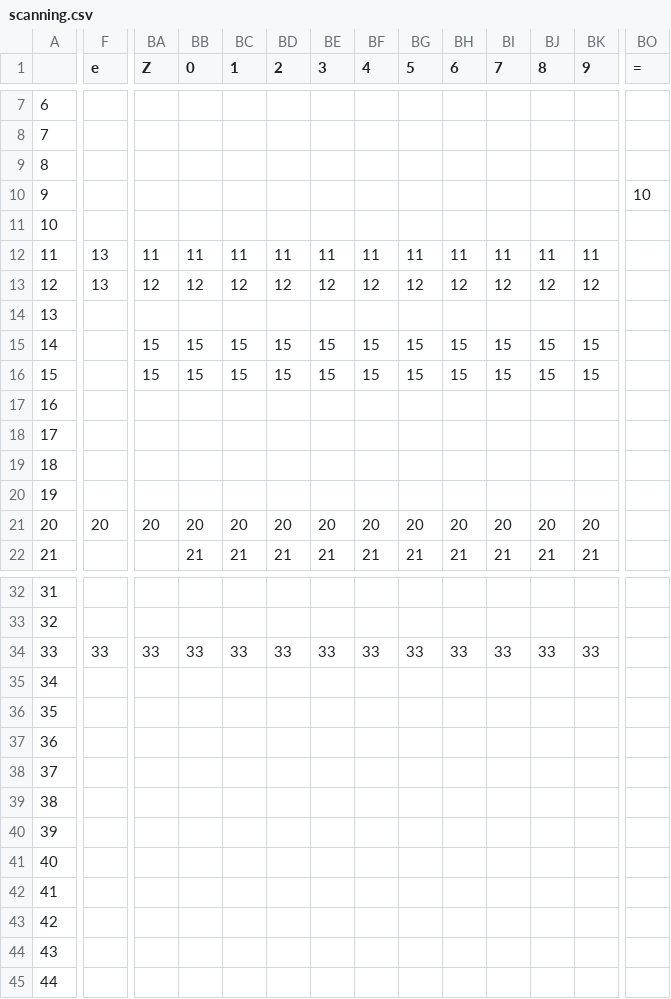
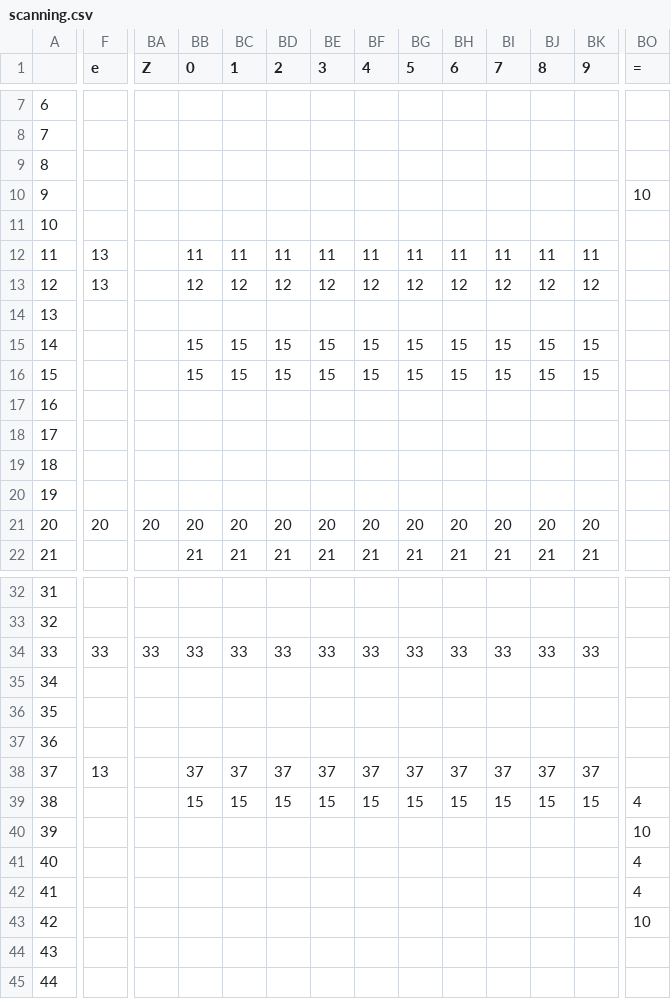
Before and after one commit to SirStupindous/Lexical-Analyzer, a CSV file: scanning.csv, drawn as a sheet; only a part is shown, gaps mark what is left out; the diff covers the shown part only; the diff names each change by its address in the sheet, - before the commit and + after, or states it on an @@ line.

Commit message:
finished CSV

```diff
--- a/scanning.csv
+++ b/scanning.csv
-BA12 (Z): 11
+BA12 (Z): (empty)
-BA13 (Z): 12
+BA13 (Z): (empty)
-BA15:BA16 (Z): 15
+BA15:BA16 (Z): (empty)
-F38 (e): (empty)
+F38 (e): 13
-BB38 (0): (empty)
+BB38 (0): 37
-BC38 (1): (empty)
+BC38 (1): 37
-BD38 (2): (empty)
+BD38 (2): 37
-BE38 (3): (empty)
+BE38 (3): 37
-BF38 (4): (empty)
+BF38 (4): 37
-BG38 (5): (empty)
+BG38 (5): 37
-BH38 (6): (empty)
+BH38 (6): 37
-BI38 (7): (empty)
+BI38 (7): 37
-BJ38 (8): (empty)
+BJ38 (8): 37
-BK38 (9): (empty)
+BK38 (9): 37
-BB39 (0): (empty)
+BB39 (0): 15
-BC39 (1): (empty)
+BC39 (1): 15
-BD39 (2): (empty)
+BD39 (2): 15
-BE39 (3): (empty)
+BE39 (3): 15
-BF39 (4): (empty)
+BF39 (4): 15
-BG39 (5): (empty)
+BG39 (5): 15
-BH39 (6): (empty)
+BH39 (6): 15
-BI39 (7): (empty)
+BI39 (7): 15
-BJ39 (8): (empty)
+BJ39 (8): 15
-BK39 (9): (empty)
+BK39 (9): 15
-BO39 (=): (empty)
+BO39 (=): 4
-BO40 (=): (empty)
+BO40 (=): 10
-BO41:BO42 (=): (empty)
+BO41:BO42 (=): 4
-BO43 (=): (empty)
+BO43 (=): 10
```
Also changed, not shown: 7 edited cells elsewhere in this file.
